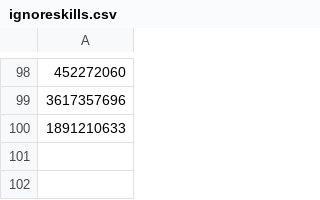
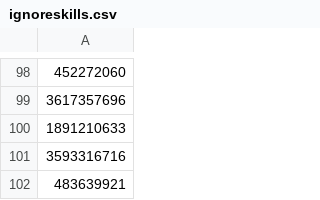
Before and after one commit to mysterious64/OverParse, a CSV file: OverParse/Updates/ignoreskills.csv, drawn as a sheet; only a part is shown, gaps mark what is left out; the diff names each change by its address in the sheet, - before the commit and + after, or states it on an @@ line.

Commit message:
Flower Carnival added JA ignore list

```diff
--- a/OverParse/Updates/ignoreskills.csv
+++ b/OverParse/Updates/ignoreskills.csv
+row 101: 3593316716
+row 102: 483639921
```
